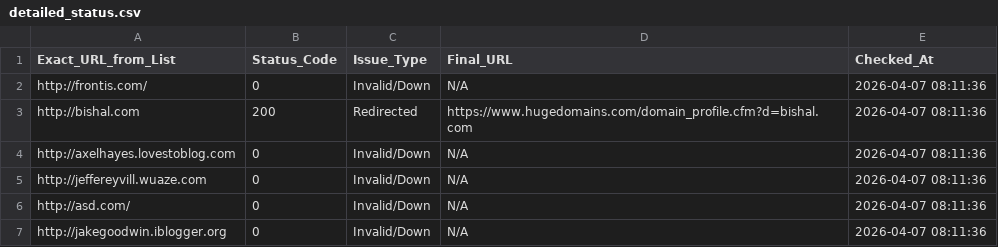
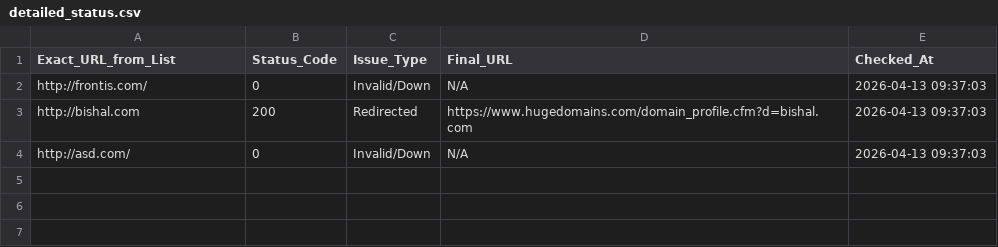
Before and after one commit to 3nochele/sitevisit, a CSV file: detailed_status.csv, drawn as a sheet.

```diff
--- a/detailed_status.csv
+++ b/detailed_status.csv
@@ -1,7 +1,4 @@
 Exact_URL_from_List,Status_Code,Issue_Type,Final_URL,Checked_At
-http://frontis.com/,0,Invalid/Down,N/A,2026-04-07 08:11:36
-http://bishal.com,200,Redirected,https://www.hugedomains.com/domain_profile.cfm?d=bishal.com,2026-04-07 08:11:36
-http://axelhayes.lovestoblog.com,0,Invalid/Down,N/A,2026-04-07 08:11:36
-http://jeffereyvill.wuaze.com,0,Invalid/Down,N/A,2026-04-07 08:11:36
-http://asd.com/,0,Invalid/Down,N/A,2026-04-07 08:11:36
-http://jakegoodwin.iblogger.org,0,Invalid/Down,N/A,2026-04-07 08:11:36
+http://frontis.com/,0,Invalid/Down,N/A,2026-04-13 09:37:03
+http://bishal.com,200,Redirected,https://www.hugedomains.com/domain_profile.cfm?d=bishal.com,2026-04-13 09:37:03
+http://asd.com/,0,Invalid/Down,N/A,2026-04-13 09:37:03
```
Also changed, not shown: 1 other file.
